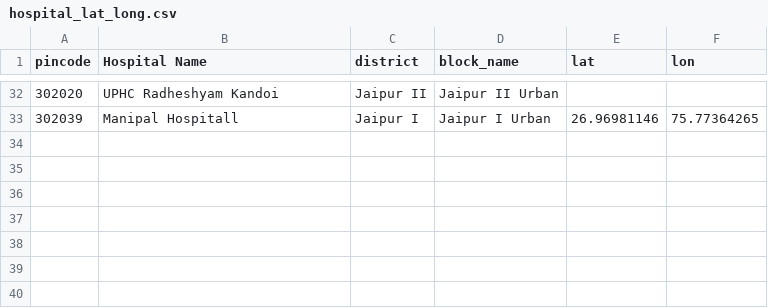
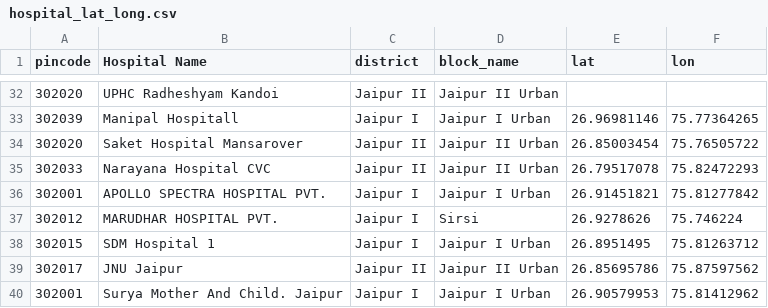
Before and after one commit to ankitkul/cowin-vaccination-slot-availability, a CSV file: hospital_lat_long.csv, drawn as a sheet; only a part is shown, gaps mark what is left out; the diff names each change by its address in the sheet, - before the commit and + after, or states it on an @@ line.

Commit message:
Data and criteria changes

```diff
--- a/hospital_lat_long.csv
+++ b/hospital_lat_long.csv
+row 34: 302020 | Saket Hospital Mansarover | Jaipur II | Jaipur II Urban | 26.85003454 | 75.76505722
+row 35: 302033 | Narayana Hospital CVC | Jaipur II | Jaipur II Urban | 26.79517078 | 75.82472293
+row 36: 302001 | APOLLO SPECTRA HOSPITAL PVT. | Jaipur I | Jaipur I Urban | 26.91451821 | 75.81277842
+row 37: 302012 | MARUDHAR HOSPITAL PVT. | Jaipur I | Sirsi | 26.9278626 | 75.746224
+row 38: 302015 | SDM Hospital 1 | Jaipur I | Jaipur I Urban | 26.8951495 | 75.81263712
+row 39: 302017 | JNU Jaipur | Jaipur II | Jaipur II Urban | 26.85695786 | 75.87597562
+row 40: 302001 | Surya Mother And Child. Jaipur | Jaipur I | Jaipur I Urban | 26.90579953 | 75.81412962
```
Also changed, not shown: 1 other file.
